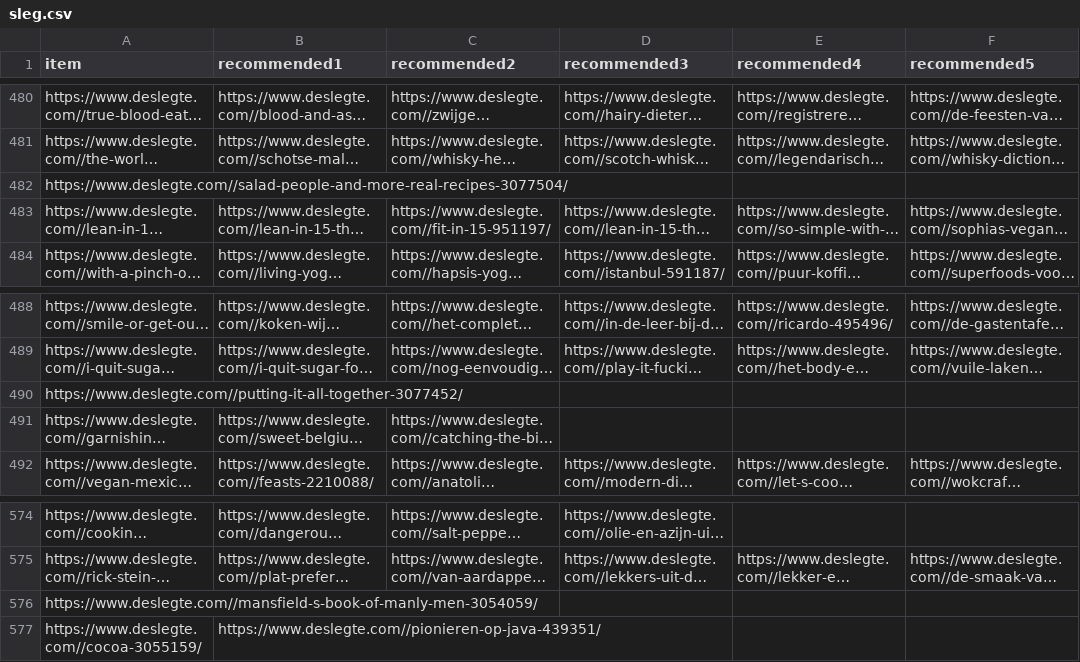
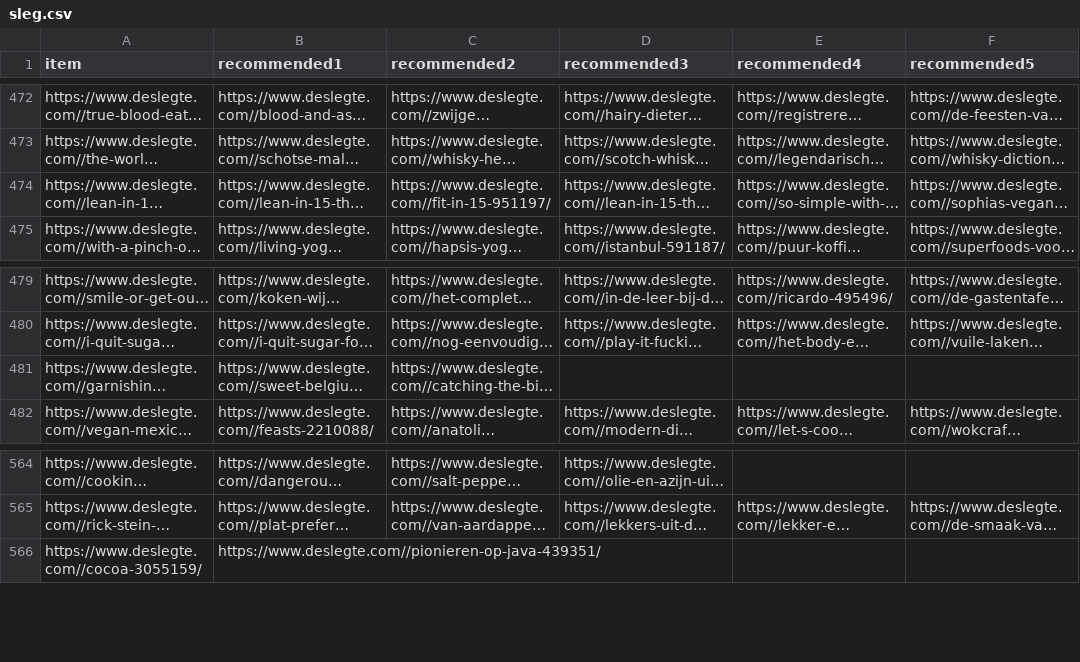
Before and after one commit to YesItsRobin/scraper, a CSV file: sleg.csv, drawn as a sheet; only a part is shown, gaps mark what is left out; long unchanged cells end in …; the diff covers the shown part only; the diff names each change by its address in the sheet, - before the commit and + after, or states it on an @@ line.

Commit message:
deslegte data makeup

```diff
--- a/sleg.csv
+++ b/sleg.csv
-row 482: https://www.deslegte.com//salad-people-and-more-real-recipes-3077504/
-row 490: https://www.deslegte.com//putting-it-all-together-3077452/
-row 576: https://www.deslegte.com//mansfield-s-book-of-manly-men-3054059/
```
Also changed, not shown: 8 removed rows elsewhere in this file.
